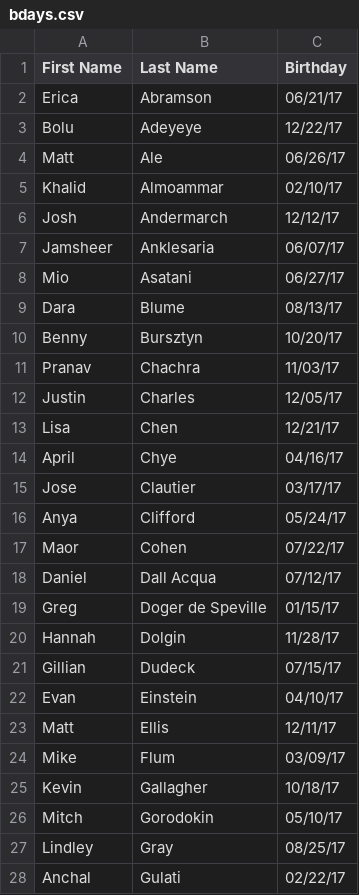
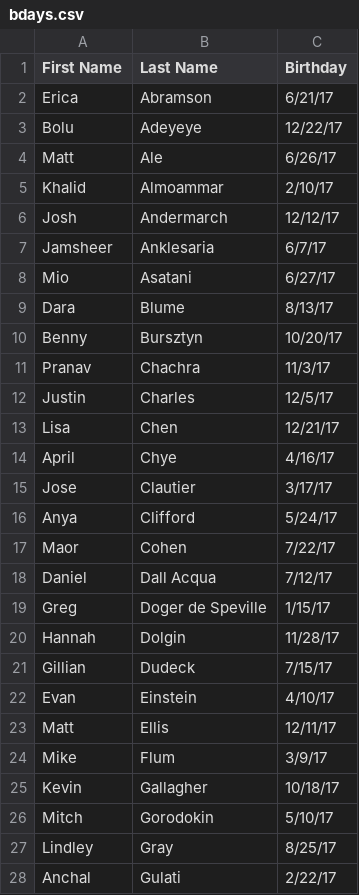
Before and after one commit to Eytan19/groupbot, a CSV file: bdays.csv, drawn as a sheet; only a part is shown; the diff covers the shown part only.

```diff
--- a/bdays.csv
+++ b/bdays.csv
@@ -1,28 +1,28 @@
 First Name,Last Name,Birthday
-Erica,Abramson,06/21/17
+Erica,Abramson,6/21/17
 Bolu,Adeyeye,12/22/17
-Matt,Ale,06/26/17
-Khalid,Almoammar,02/10/17
+Matt,Ale,6/26/17
+Khalid,Almoammar,2/10/17
 Josh,Andermarch,12/12/17
-Jamsheer,Anklesaria,06/07/17
-Mio,Asatani,06/27/17
-Dara,Blume,08/13/17
+Jamsheer,Anklesaria,6/7/17
+Mio,Asatani,6/27/17
+Dara,Blume,8/13/17
 Benny,Bursztyn,10/20/17
-Pranav,Chachra,11/03/17
-Justin,Charles,12/05/17
+Pranav,Chachra,11/3/17
+Justin,Charles,12/5/17
 Lisa,Chen,12/21/17
-April,Chye,04/16/17
-Jose,Clautier,03/17/17
-Anya,Clifford,05/24/17
-Maor,Cohen,07/22/17
-Daniel,Dall Acqua,07/12/17
-Greg,Doger de Speville,01/15/17
+April,Chye,4/16/17
+Jose,Clautier,3/17/17
+Anya,Clifford,5/24/17
+Maor,Cohen,7/22/17
+Daniel,Dall Acqua,7/12/17
+Greg,Doger de Speville,1/15/17
 Hannah,Dolgin,11/28/17
-Gillian,Dudeck,07/15/17
-Evan,Einstein,04/10/17
+Gillian,Dudeck,7/15/17
+Evan,Einstein,4/10/17
 Matt,Ellis,12/11/17
-Mike,Flum,03/09/17
+Mike,Flum,3/9/17
 Kevin,Gallagher,10/18/17
-Mitch,Gorodokin,05/10/17
-Lindley,Gray,08/25/17
-Anchal,Gulati,02/22/17
+Mitch,Gorodokin,5/10/17
+Lindley,Gray,8/25/17
+Anchal,Gulati,2/22/17
```
Also changed, not shown: 1 removed row and 32 edited cells elsewhere in this file, 2 other files.
